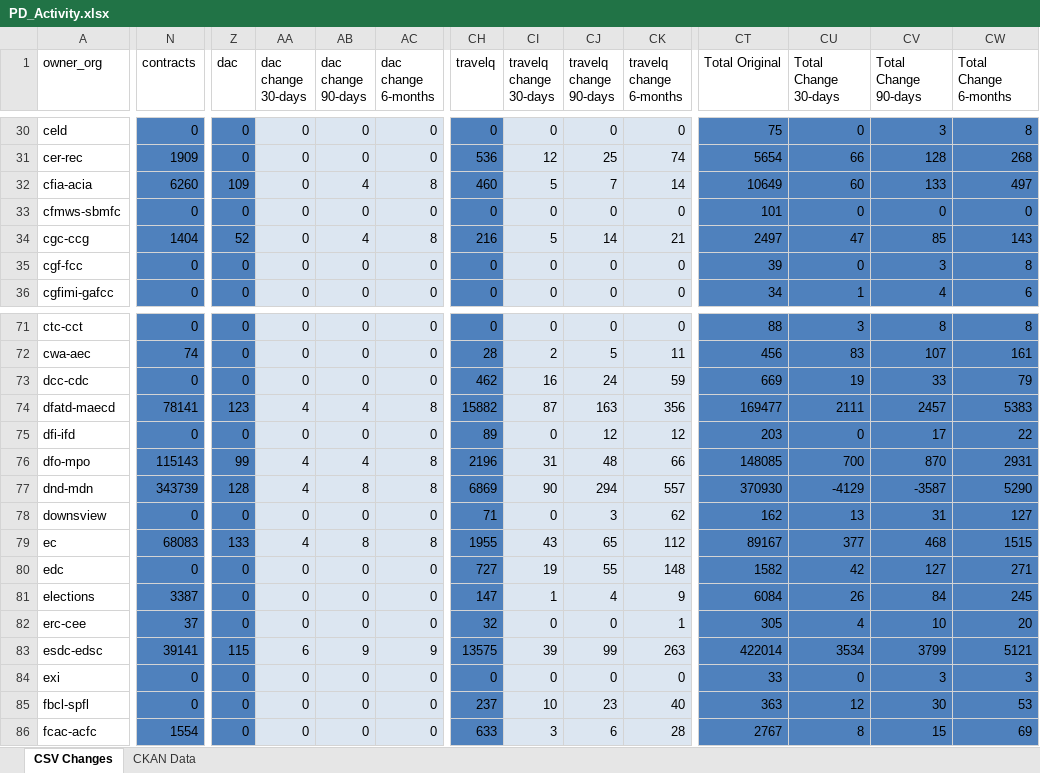
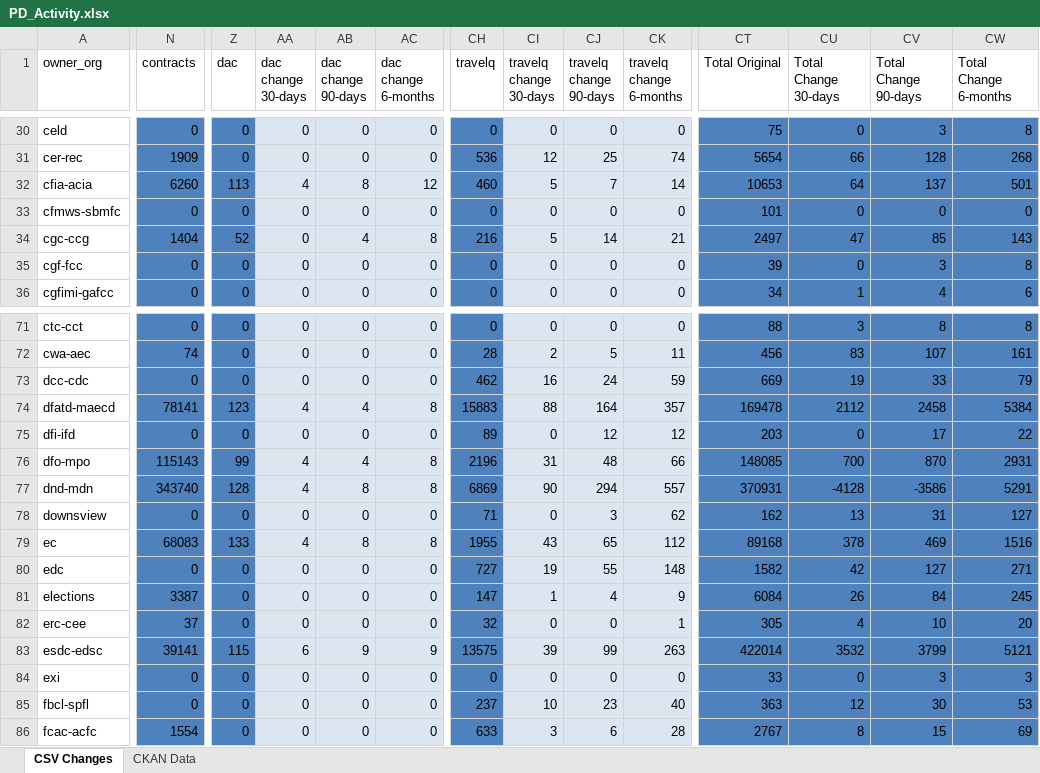
Before and after one commit to open-data/analytics-corporate-reporting, an Excel workbook: PD_CHANGES_RPT/PD_Activity.xlsx, sheet CSV Changes, drawn as a sheet; only a part is shown, gaps mark what is left out; values as stored, in another font and other column widths than the file's, no borders; the diff covers the shown part only; the diff names each change by its address in the sheet, - before the commit and + after, or states it on an @@ line.

```diff
--- a/PD_CHANGES_RPT/PD_Activity.xlsx (sheet CSV Changes)
+++ b/PD_CHANGES_RPT/PD_Activity.xlsx (sheet CSV Changes)
-Z32 (dac): 109
+Z32 (dac): 113
-AA32 (dac change 30-days): 0
+AA32 (dac change 30-days): 4
-AB32 (dac change 90-days): 4
+AB32 (dac change 90-days): 8
-AC32 (dac change 6-months): 8
+AC32 (dac change 6-months): 12
-CT32 (Total Original): 10649
+CT32 (Total Original): 10653
-CU32 (Total Change 30-days): 60
+CU32 (Total Change 30-days): 64
-CV32 (Total Change 90-days): 133
+CV32 (Total Change 90-days): 137
-CW32 (Total Change 6-months): 497
+CW32 (Total Change 6-months): 501
-CH74 (travelq): 15882
+CH74 (travelq): 15883
-CI74 (travelq change 30-days): 87
+CI74 (travelq change 30-days): 88
-CJ74 (travelq change 90-days): 163
+CJ74 (travelq change 90-days): 164
-CK74 (travelq change 6-months): 356
+CK74 (travelq change 6-months): 357
-CT74 (Total Original): 169477
+CT74 (Total Original): 169478
-CU74 (Total Change 30-days): 2111
+CU74 (Total Change 30-days): 2112
-CV74 (Total Change 90-days): 2457
+CV74 (Total Change 90-days): 2458
-CW74 (Total Change 6-months): 5383
+CW74 (Total Change 6-months): 5384
-N77 (contracts): 343739
+N77 (contracts): 343740
-CT77 (Total Original): 370930
+CT77 (Total Original): 370931
-CU77 (Total Change 30-days): -4129
+CU77 (Total Change 30-days): -4128
-CV77 (Total Change 90-days): -3587
+CV77 (Total Change 90-days): -3586
-CW77 (Total Change 6-months): 5290
+CW77 (Total Change 6-months): 5291
-CT79 (Total Original): 89167
+CT79 (Total Original): 89168
-CU79 (Total Change 30-days): 377
+CU79 (Total Change 30-days): 378
-CV79 (Total Change 90-days): 468
+CV79 (Total Change 90-days): 469
-CW79 (Total Change 6-months): 1515
+CW79 (Total Change 6-months): 1516
-CU83 (Total Change 30-days): 3534
+CU83 (Total Change 30-days): 3532
```
Also changed, not shown: 101 edited cells elsewhere in this sheet, sheet CKAN Data, 2 other files.
